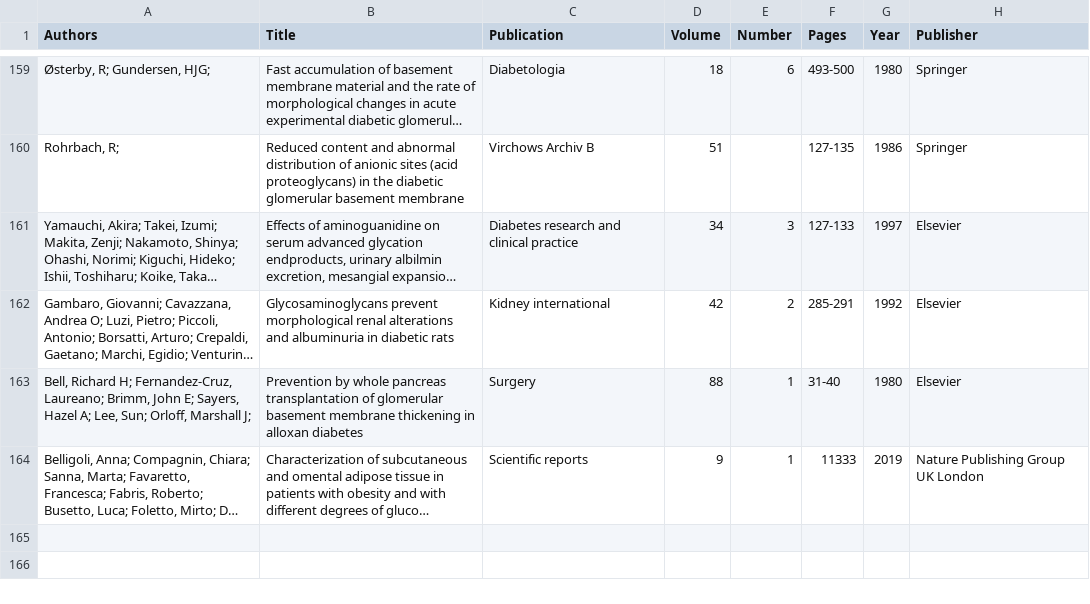
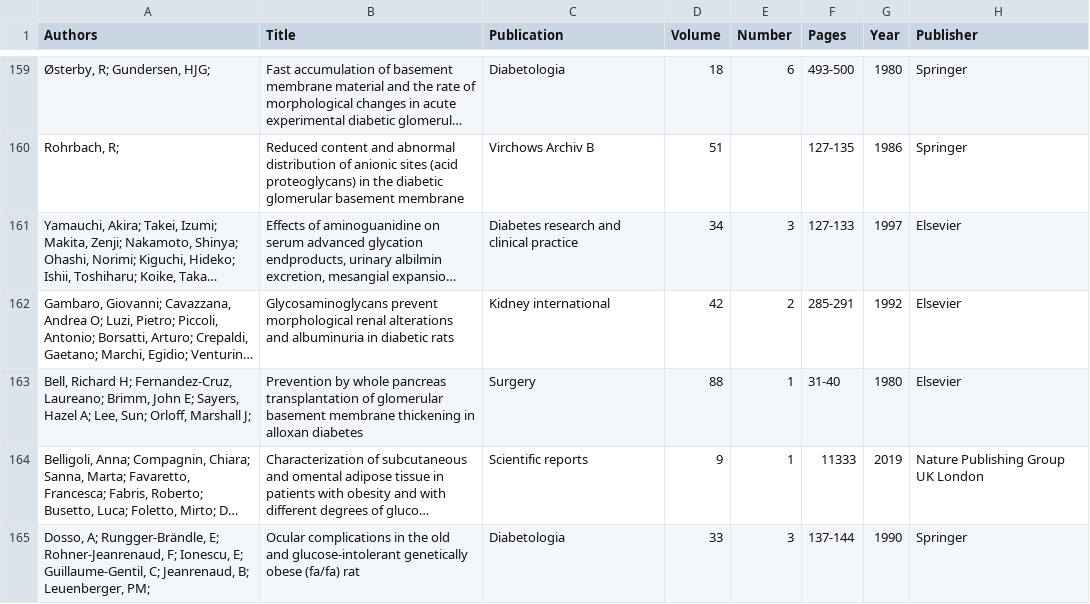
Before and after one commit to YunjeongLee/meta-analysis-for-VEGF-signaling, a CSV file: data/papers/CBM_thickness.csv, drawn as a sheet; only a part is shown, gaps mark what is left out; long unchanged cells end in …; the diff names each change by its address in the sheet, - before the commit and + after, or states it on an @@ line.

Commit message:
add (Dosso, 1990) to retinal CBM thickness data

```diff
--- a/data/papers/CBM_thickness.csv
+++ b/data/papers/CBM_thickness.csv
+row 165: Dosso, A; Rungger-Brändle, E; Rohner-Jeanrenaud, F; Ionescu, E; Guillaume-Gentil, C; Jeanrenaud, B; Leuenberger, PM; | Ocular complications in the old and glucose-intolerant genetically obese (fa/fa) rat | Diabetologia | 33 | 3 | 137-144 | 1990 | Springer
```
